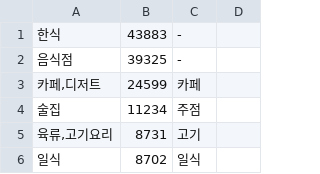
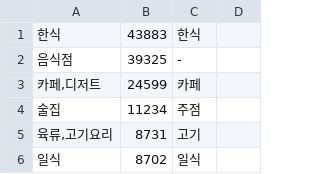
Before and after one commit to raiders032/momelet, a CSV file: crawling/srcs/crawling_auto/category_0824.csv, drawn as a sheet; only a part is shown.

```diff
--- a/crawling/srcs/crawling_auto/category_0824.csv
+++ b/crawling/srcs/crawling_auto/category_0824.csv
@@ -1,2 +1,2 @@
-한식,43883,-
+한식,43883,한식
 음식점,39325,-
```
Also changed, not shown: 8 other files.
